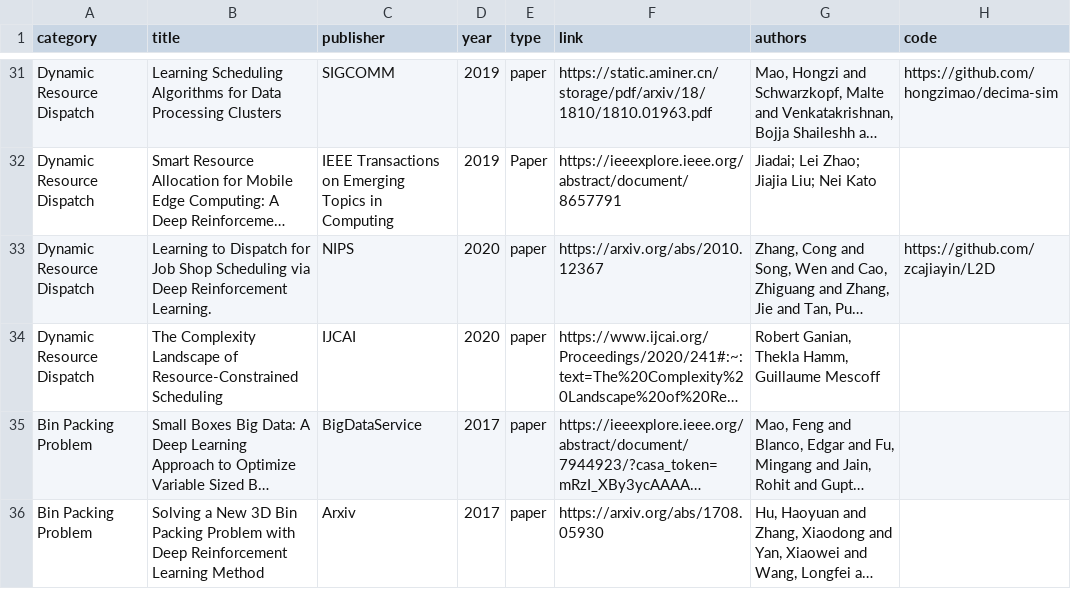
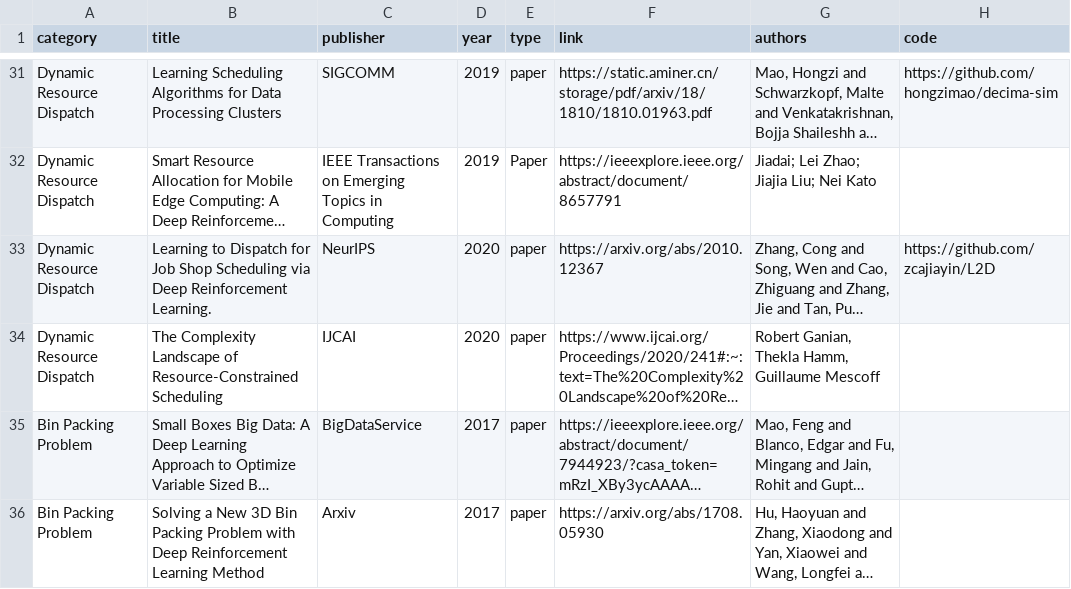
Before and after one commit to Thinklab-SJTU/awesome-ml4co, a CSV file: data/papers.csv, drawn as a sheet; only a part is shown, gaps mark what is left out; long unchanged cells end in …; the diff covers the shown part only; the diff names each change by its address in the sheet, - before the commit and + after, or states it on an @@ line.

```diff
--- a/data/papers.csv
+++ b/data/papers.csv
-C33 (publisher): NIPS
+C33 (publisher): NeurIPS
```
Also changed, not shown: 1 added row and 11 edited cells elsewhere in this file, 1 other file.
